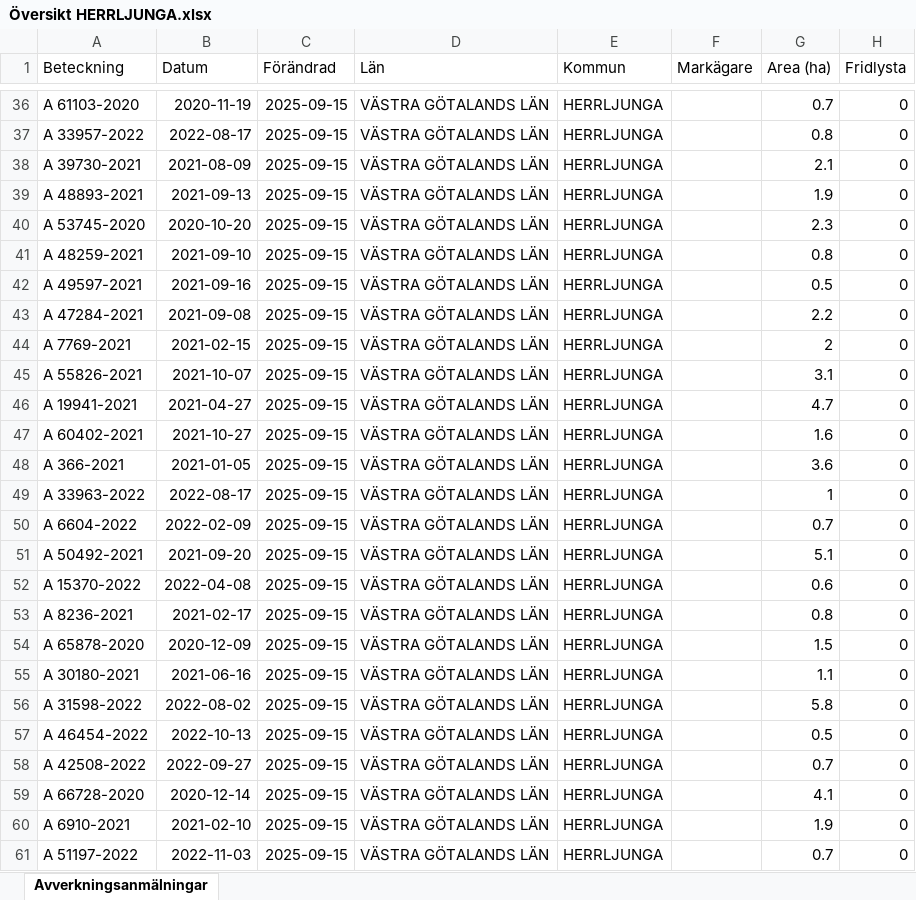
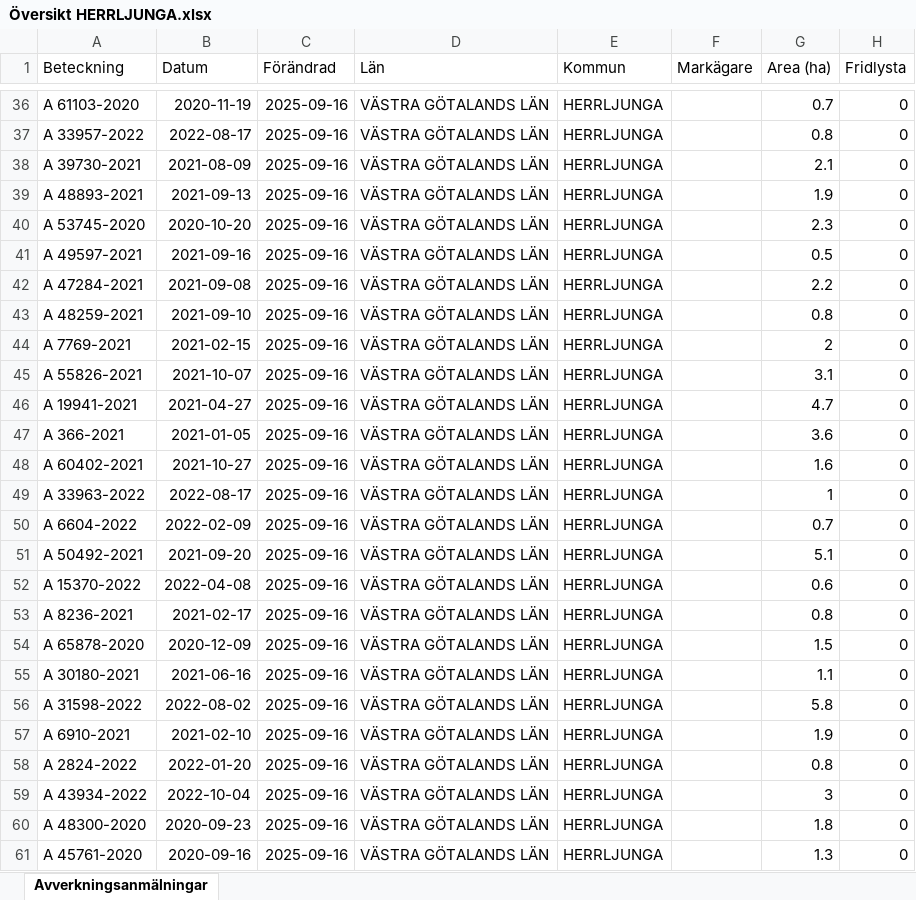
Before and after one commit to klasma/Logging_1466, an Excel workbook: Översikt HERRLJUNGA.xlsx, sheet Avverkningsanmälningar, drawn as a sheet; only a part is shown, gaps mark what is left out; values as stored, in another font and other column widths than the file's, no borders; the diff covers the shown part only; the diff names each change by its address in the sheet, - before the commit and + after, or states it on an @@ line.

```diff
--- a/Översikt HERRLJUNGA.xlsx (sheet Avverkningsanmälningar)
+++ b/Översikt HERRLJUNGA.xlsx (sheet Avverkningsanmälningar)
-C36:C61 (Förändrad): 2025-09-15
+C36:C61 (Förändrad): 2025-09-16
-A41 (Beteckning): A 48259-2021
+A41 (Beteckning): A 49597-2021
-B41 (Datum): 2021-09-10
+B41 (Datum): 2021-09-16
-G41 (Area (ha)): 0.8
+G41 (Area (ha)): 0.5
-A42 (Beteckning): A 49597-2021
+A42 (Beteckning): A 47284-2021
-B42 (Datum): 2021-09-16
+B42 (Datum): 2021-09-08
-G42 (Area (ha)): 0.5
+G42 (Area (ha)): 2.2
-A43 (Beteckning): A 47284-2021
+A43 (Beteckning): A 48259-2021
-B43 (Datum): 2021-09-08
+B43 (Datum): 2021-09-10
-G43 (Area (ha)): 2.2
+G43 (Area (ha)): 0.8
-A47 (Beteckning): A 60402-2021
+A47 (Beteckning): A 366-2021
-B47 (Datum): 2021-10-27
+B47 (Datum): 2021-01-05
-G47 (Area (ha)): 1.6
+G47 (Area (ha)): 3.6
-A48 (Beteckning): A 366-2021
+A48 (Beteckning): A 60402-2021
-B48 (Datum): 2021-01-05
+B48 (Datum): 2021-10-27
-G48 (Area (ha)): 3.6
+G48 (Area (ha)): 1.6
-A57 (Beteckning): A 46454-2022
+A57 (Beteckning): A 6910-2021
-B57 (Datum): 2022-10-13
+B57 (Datum): 2021-02-10
-G57 (Area (ha)): 0.5
+G57 (Area (ha)): 1.9
-A58 (Beteckning): A 42508-2022
+A58 (Beteckning): A 2824-2022
-B58 (Datum): 2022-09-27
+B58 (Datum): 2022-01-20
-G58 (Area (ha)): 0.7
+G58 (Area (ha)): 0.8
-A59 (Beteckning): A 66728-2020
+A59 (Beteckning): A 43934-2022
-B59 (Datum): 2020-12-14
+B59 (Datum): 2022-10-04
-G59 (Area (ha)): 4.1
+G59 (Area (ha)): 3
-A60 (Beteckning): A 6910-2021
+A60 (Beteckning): A 48300-2020
-B60 (Datum): 2021-02-10
+B60 (Datum): 2020-09-23
-G60 (Area (ha)): 1.9
+G60 (Area (ha)): 1.8
-A61 (Beteckning): A 51197-2022
+A61 (Beteckning): A 45761-2020
-B61 (Datum): 2022-11-03
+B61 (Datum): 2020-09-16
-G61 (Area (ha)): 0.7
+G61 (Area (ha)): 1.3
```
Also changed, not shown: 1536 edited cells elsewhere in this sheet, artfynd/A 15042-2024 artfynd.xlsx, artfynd/A 19923-2025 artfynd.xlsx, 24 other files.
